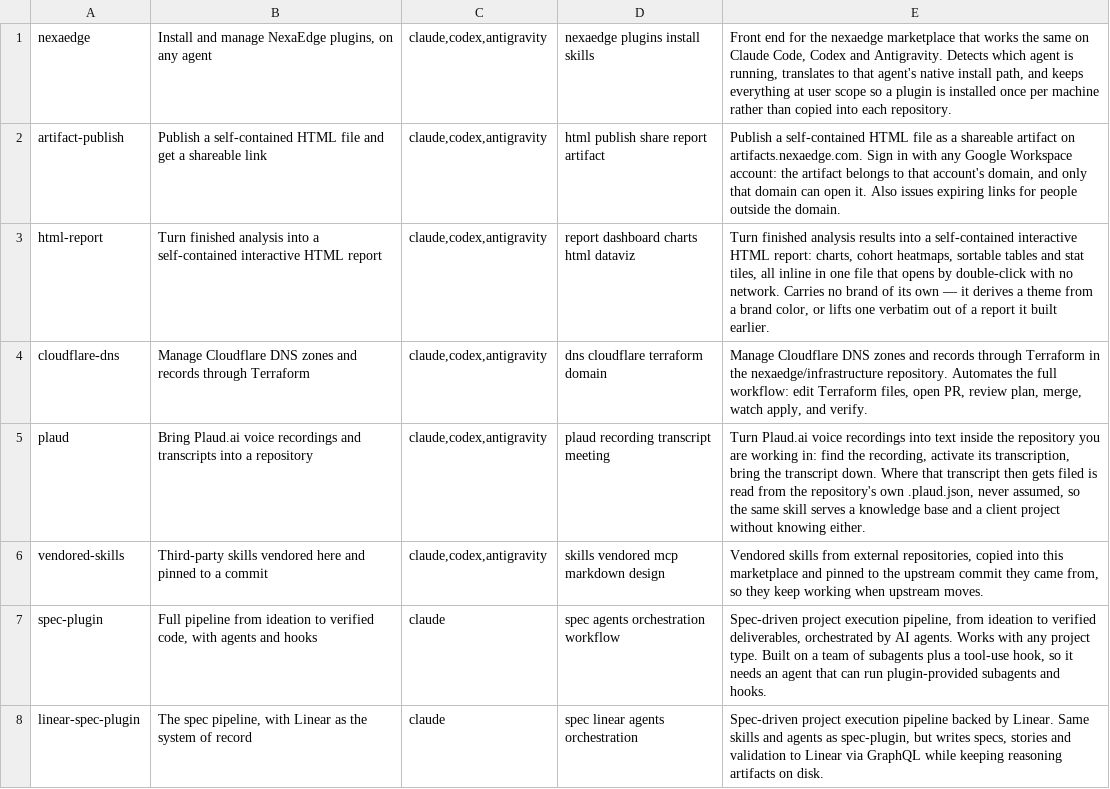
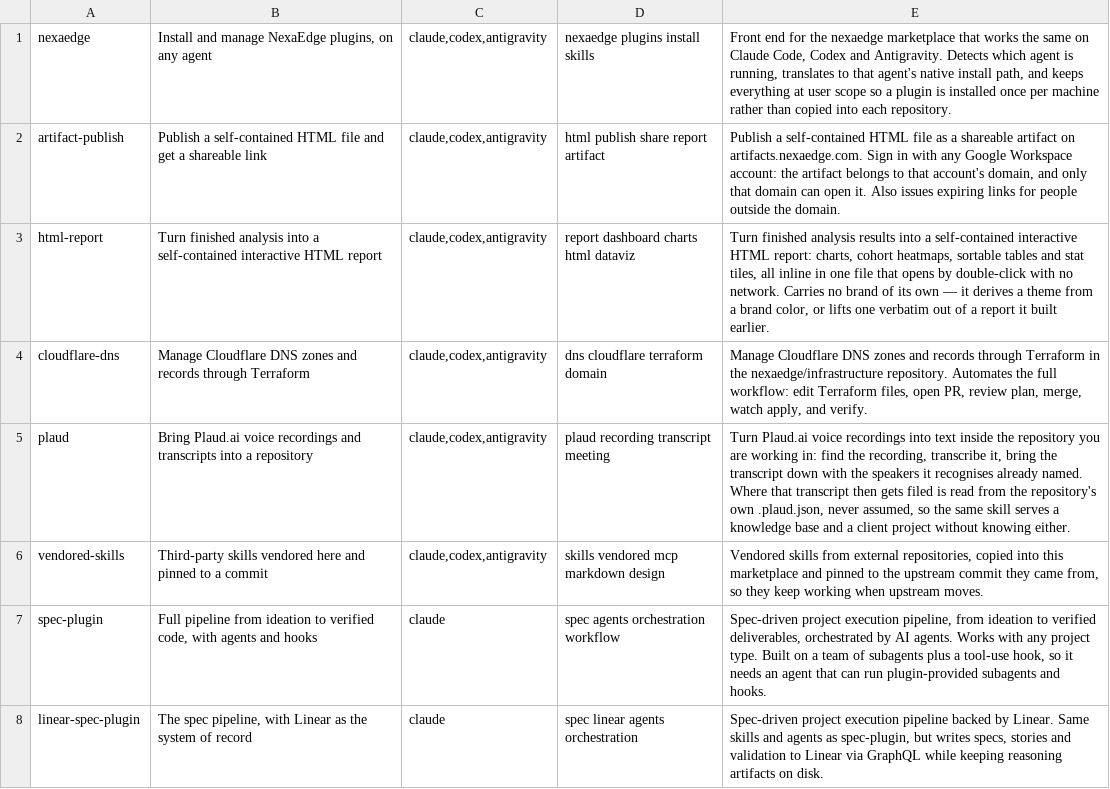
Before and after one commit to jaisonerick/spec-plugin, a TSV file: index.tsv, drawn as a sheet; only a part is shown.

Commit message:
plaud: transcription moved, and there is a second sign-in now
Plaud stopped transcribing for these accounts, so the skill's whole
account of it was wrong: it told the agent to spend a quota that no
longer exists, through a command that now fails. Transcription happens
on the way through `fetch` instead, on a Whisper service, and the gate
that refused a recording without a transcript is gone with the machinery
behind it — `download` transcribes by itself.

That service is a second sign-in, and it is the first thing in this skill
the assistant cannot do for the user: it opens a browser and waits on a
local port. `doctor` reports the two accounts on separate lines, because
being signed in to one and not the other fails halfway through a task.

Speakers come back named as "First Last (Company)" when the service knows
the voice, so the skill now says how one is named — and says not to guess
a name from context, which would put it on that voice for everyone else.

```diff
--- a/index.tsv
+++ b/index.tsv
@@ -4,3 +4,3 @@ html-report	Turn finished analysis into a self-contained interactive HTML report
 cloudflare-dns	Manage Cloudflare DNS zones and records through Terraform	claude,codex,antigravity	dns cloudflare terraform domain	Manage Cloudflare DNS zones and records through Terraform in the nexaedge/infrastructure repository. Automates the full workflow: edit Terraform files, open PR, review plan, merge, watch apply, and verify.
-plaud	Bring Plaud.ai voice recordings and transcripts into a repository	claude,codex,antigravity	plaud recording transcript meeting	Turn Plaud.ai voice recordings into text inside the repository you are working in: find the recording, activate its transcription, bring the transcript down. Where that transcript then gets filed is read from the repository's own .plaud.json, never assumed, so the same skill serves a knowledge base and a client project without knowing either.
+plaud	Bring Plaud.ai voice recordings and transcripts into a repository	claude,codex,antigravity	plaud recording transcript meeting	Turn Plaud.ai voice recordings into text inside the repository you are working in: find the recording, transcribe it, bring the transcript down with the speakers it recognises already named. Where that transcript then gets filed is read from the repository's own .plaud.json, never assumed, so the same skill serves a knowledge base and a client project without knowing either.
 vendored-skills	Third-party skills vendored here and pinned to a commit	claude,codex,antigravity	skills vendored mcp markdown design	Vendored skills from external repositories, copied into this marketplace and pinned to the upstream commit they came from, so they keep working when upstream moves.
```
Also changed, not shown: 7 other files.
